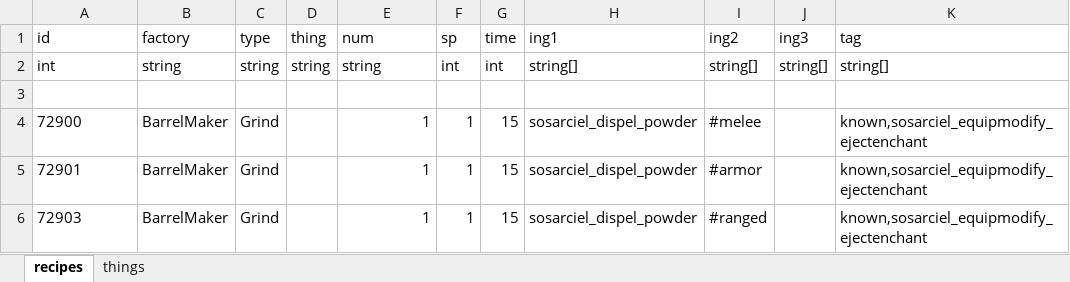
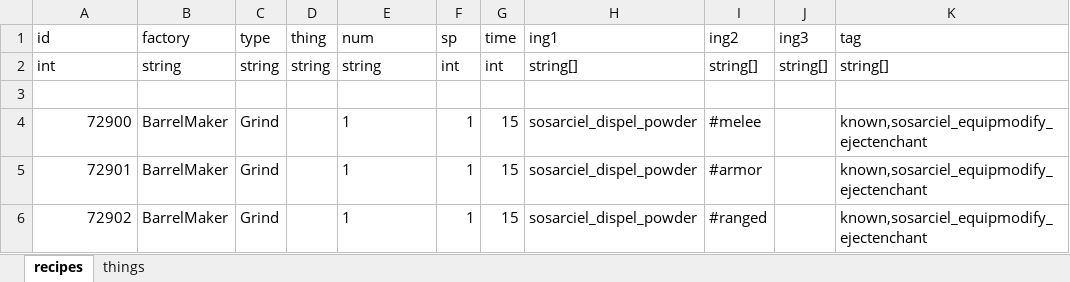
Before and after one commit to Sosarciel-Elin/Workspace, an Excel workbook: Solution/EquipModify/data/EquipModifyTable.xlsx, sheet recipes, drawn as a sheet; values as stored, in another font and other column widths than the file's, no borders; the diff names each change by its address in the sheet, - before the commit and + after, or states it on an @@ line.

```diff
--- a/Solution/EquipModify/data/EquipModifyTable.xlsx (sheet recipes)
+++ b/Solution/EquipModify/data/EquipModifyTable.xlsx (sheet recipes)
-A4:A5 alignment: left
+A4:A5 alignment: right
-E4:E6 alignment: right
+E4:E6 alignment: left
-A6 (id): 72903
+A6 (id): 72902
```
Also changed, not shown: sheet things, 3 other files.
